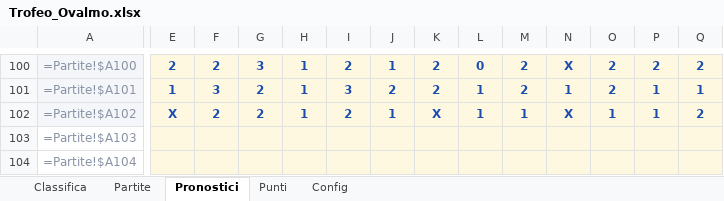
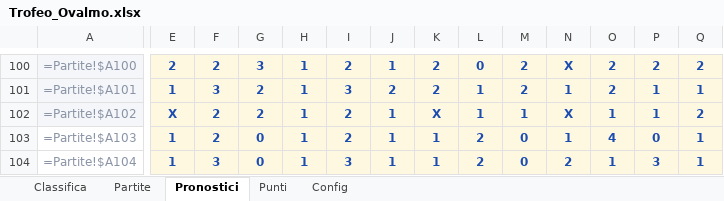
Before and after one commit to FedericoCimatti/ovalmo, an Excel workbook: docs/Trofeo_Ovalmo.xlsx, sheet Pronostici, drawn as a sheet; only a part is shown, gaps mark what is left out; values as stored, in another font and other column widths than the file's, no borders; formulas without a stored value are shown as written; the diff covers the shown part only; the diff names each change by its address in the sheet, - before the commit and + after, or states it on an @@ line.

```diff
--- a/docs/Trofeo_Ovalmo.xlsx (sheet Pronostici)
+++ b/docs/Trofeo_Ovalmo.xlsx (sheet Pronostici)
-E103:E104: (empty)
+E103:E104: 1
-F103: (empty)
+F103: 2
-G103:G104: (empty)
+G103:G104: 0
-H103:H104: (empty)
+H103:H104: 1
-I103: (empty)
+I103: 2
-J103:J104: (empty)
+J103:J104: 1
-K103:K104: (empty)
+K103:K104: 1
-L103:L104: (empty)
+L103:L104: 2
-M103:M104: (empty)
+M103:M104: 0
-N103: (empty)
+N103: 1
-O103: (empty)
+O103: 4
-P103: (empty)
+P103: 0
-Q103:Q104: (empty)
+Q103:Q104: 1
-F104: (empty)
+F104: 3
-I104: (empty)
+I104: 3
-N104: (empty)
+N104: 2
-O104: (empty)
+O104: 1
-P104: (empty)
+P104: 3
```
Also changed, not shown: 124 edited cells elsewhere in this sheet, 3 other files.
